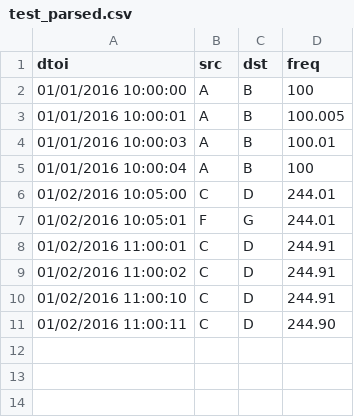
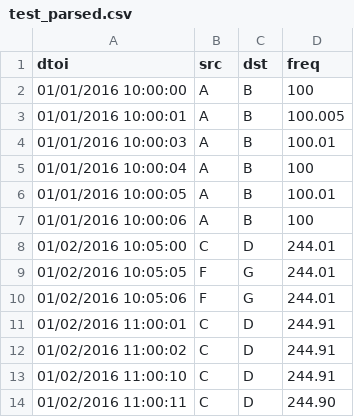
Before and after one commit to nmarriotti/Tutorials, a CSV file: python/mna_script/test_parsed.csv, drawn as a sheet.

```diff
--- a/python/mna_script/test_parsed.csv
+++ b/python/mna_script/test_parsed.csv
@@ -5,4 +5,7 @@ dtoi,src,dst,freq
 01/01/2016 10:00:04,A,B,100
+01/01/2016 10:00:05,A,B,100.01
+01/01/2016 10:00:06,A,B,100
 01/02/2016 10:05:00,C,D,244.01
-01/02/2016 10:05:01,F,G,244.01
+01/02/2016 10:05:05,F,G,244.01
+01/02/2016 10:05:06,F,G,244.01
 01/02/2016 11:00:01,C,D,244.91
```
Also changed, not shown: 14 other files.
